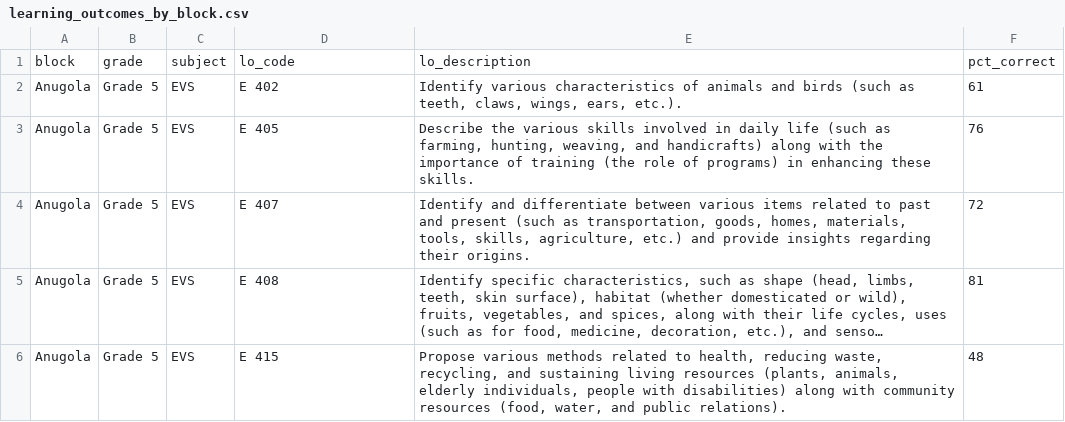
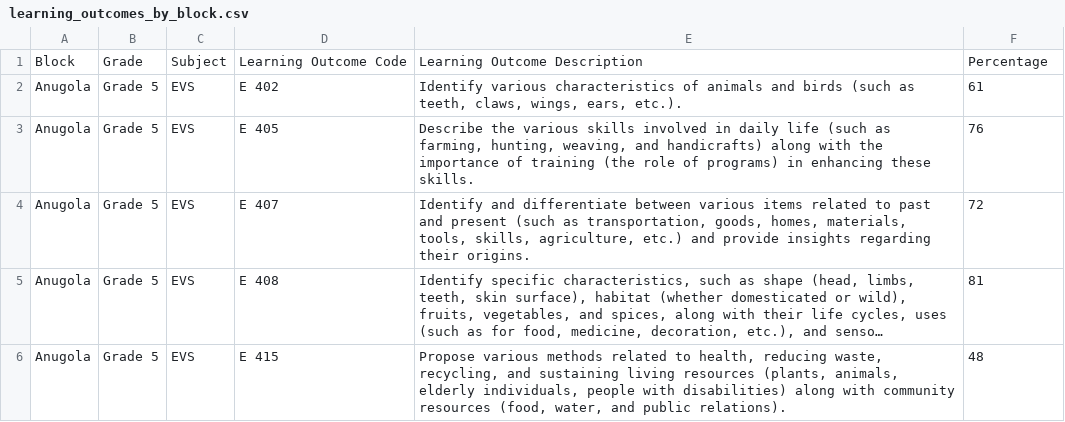
Before and after one commit to common-del/anugul-website, a CSV file: public/data/downloads/learning_outcomes_by_block.csv, drawn as a sheet; only a part is shown; long unchanged cells end in ….

```diff
--- a/public/data/downloads/learning_outcomes_by_block.csv
+++ b/public/data/downloads/learning_outcomes_by_block.csv
@@ -1,2 +1,2 @@
-block,grade,subject,lo_code,lo_description,pct_correct
+Block,Grade,Subject,Learning Outcome Code,Learning Outcome Description,Percentage
 Anugola,Grade 5,EVS,E 402,"Identify various characteristics of animals and birds (such as teeth, claws, wings, ears, etc.).",61
```
Also changed, not shown: public/data/downloads/learning_outcomes.csv, 14 other files.
